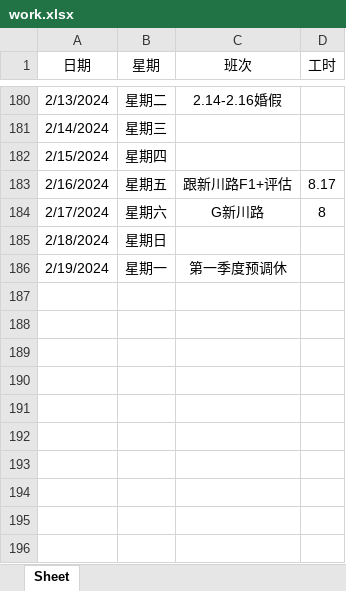
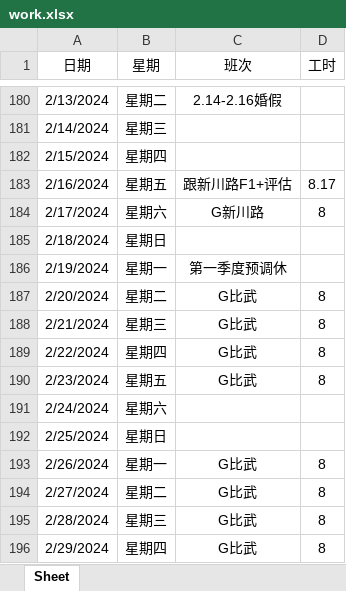
Before and after one commit to YuandongXia/work, an Excel workbook: work.xlsx, sheet Sheet, drawn as a sheet; only a part is shown, gaps mark what is left out; values as stored, in another font and other column widths than the file's, no borders; the diff names each change by its address in the sheet, - before the commit and + after, or states it on an @@ line.

Commit message:
0218

```diff
--- a/work.xlsx (sheet Sheet)
+++ b/work.xlsx (sheet Sheet)
+row 187: 2/20/2024 | 星期二 | G比武 | 8
+row 188: 2/21/2024 | 星期三 | G比武 | 8
+row 189: 2/22/2024 | 星期四 | G比武 | 8
+row 190: 2/23/2024 | 星期五 | G比武 | 8
+row 191: 2/24/2024 | 星期六
+row 192: 2/25/2024 | 星期日
+row 193: 2/26/2024 | 星期一 | G比武 | 8
+row 194: 2/27/2024 | 星期二 | G比武 | 8
+row 195: 2/28/2024 | 星期三 | G比武 | 8
+row 196: 2/29/2024 | 星期四 | G比武 | 8
```
